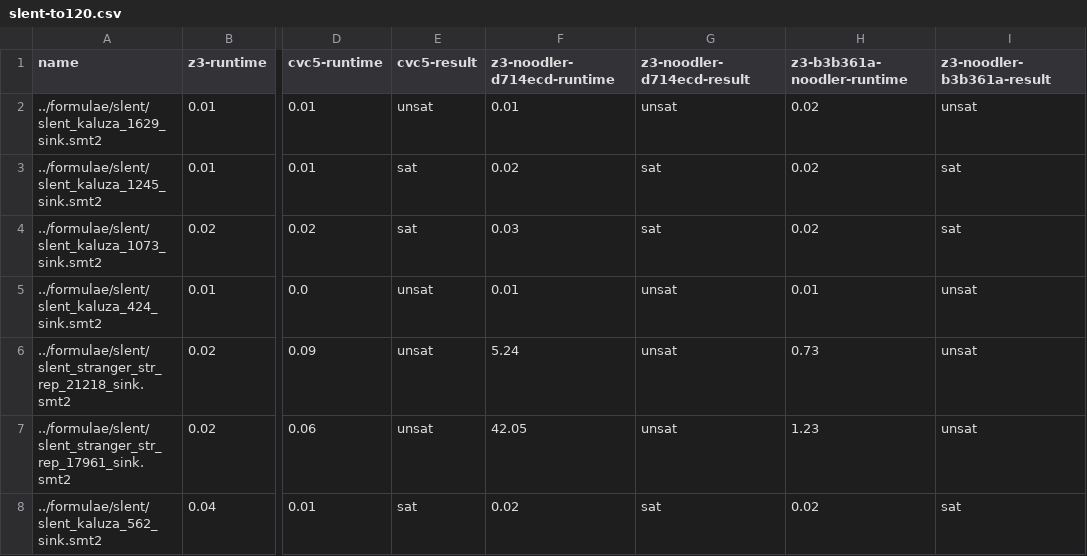
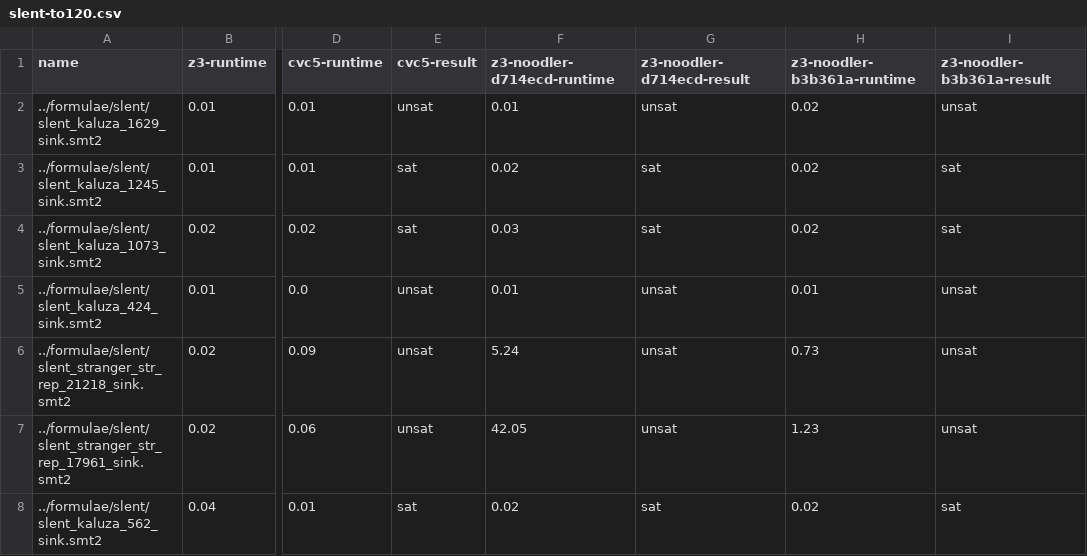
Before and after one commit to VeriFIT/smt-bench, a CSV file: results/2023-03-03-slent/slent-to120.csv, drawn as a sheet; only a part is shown, gaps mark what is left out; the diff names each change by its address in the sheet, - before the commit and + after, or states it on an @@ line.

Commit message:
fix last csv header

```diff
--- a/results/2023-03-03-slent/slent-to120.csv
+++ b/results/2023-03-03-slent/slent-to120.csv
-H1: z3-b3b361a-noodler-runtime
+H1: z3-noodler-b3b361a-runtime
```
